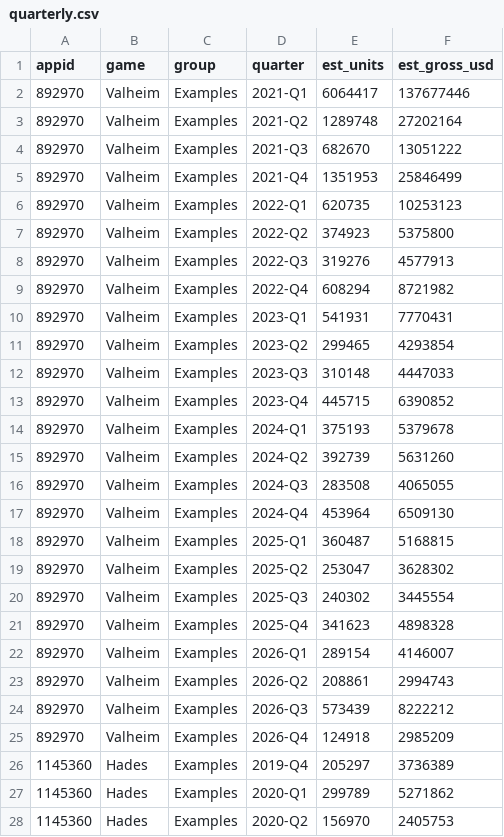
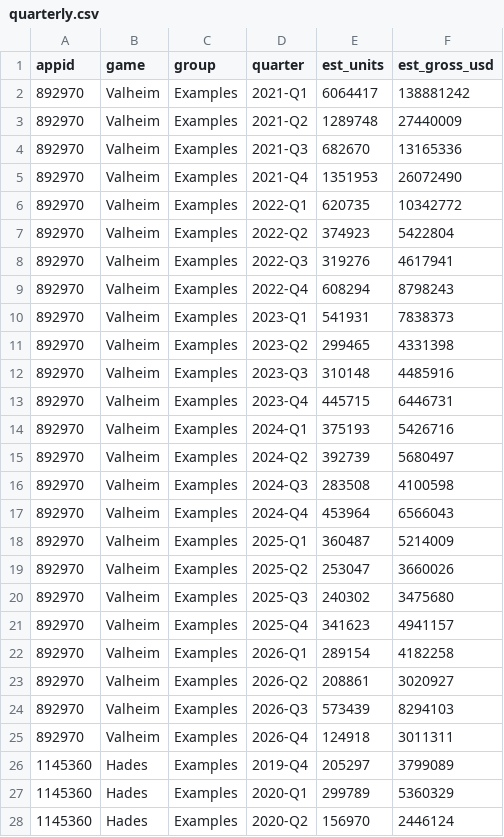
Before and after one commit to berzha101/steam-estimator, a CSV file: docs/data/quarterly.csv, drawn as a sheet; only a part is shown; the diff covers the shown part only.

```diff
--- a/docs/data/quarterly.csv
+++ b/docs/data/quarterly.csv
@@ -1,28 +1,28 @@
 appid,game,group,quarter,est_units,est_gross_usd
-892970,Valheim,Examples,2021-Q1,6064417,137677446
-892970,Valheim,Examples,2021-Q2,1289748,27202164
-892970,Valheim,Examples,2021-Q3,682670,13051222
-892970,Valheim,Examples,2021-Q4,1351953,25846499
-892970,Valheim,Examples,2022-Q1,620735,10253123
-892970,Valheim,Examples,2022-Q2,374923,5375800
-892970,Valheim,Examples,2022-Q3,319276,4577913
-892970,Valheim,Examples,2022-Q4,608294,8721982
-892970,Valheim,Examples,2023-Q1,541931,7770431
-892970,Valheim,Examples,2023-Q2,299465,4293854
-892970,Valheim,Examples,2023-Q3,310148,4447033
-892970,Valheim,Examples,2023-Q4,445715,6390852
-892970,Valheim,Examples,2024-Q1,375193,5379678
-892970,Valheim,Examples,2024-Q2,392739,5631260
-892970,Valheim,Examples,2024-Q3,283508,4065055
-892970,Valheim,Examples,2024-Q4,453964,6509130
-892970,Valheim,Examples,2025-Q1,360487,5168815
-892970,Valheim,Examples,2025-Q2,253047,3628302
-892970,Valheim,Examples,2025-Q3,240302,3445554
-892970,Valheim,Examples,2025-Q4,341623,4898328
-892970,Valheim,Examples,2026-Q1,289154,4146007
-892970,Valheim,Examples,2026-Q2,208861,2994743
-892970,Valheim,Examples,2026-Q3,573439,8222212
-892970,Valheim,Examples,2026-Q4,124918,2985209
-1145360,Hades,Examples,2019-Q4,205297,3736389
-1145360,Hades,Examples,2020-Q1,299789,5271862
-1145360,Hades,Examples,2020-Q2,156970,2405753
+892970,Valheim,Examples,2021-Q1,6064417,138881242
+892970,Valheim,Examples,2021-Q2,1289748,27440009
+892970,Valheim,Examples,2021-Q3,682670,13165336
+892970,Valheim,Examples,2021-Q4,1351953,26072490
+892970,Valheim,Examples,2022-Q1,620735,10342772
+892970,Valheim,Examples,2022-Q2,374923,5422804
+892970,Valheim,Examples,2022-Q3,319276,4617941
+892970,Valheim,Examples,2022-Q4,608294,8798243
+892970,Valheim,Examples,2023-Q1,541931,7838373
+892970,Valheim,Examples,2023-Q2,299465,4331398
+892970,Valheim,Examples,2023-Q3,310148,4485916
+892970,Valheim,Examples,2023-Q4,445715,6446731
+892970,Valheim,Examples,2024-Q1,375193,5426716
+892970,Valheim,Examples,2024-Q2,392739,5680497
+892970,Valheim,Examples,2024-Q3,283508,4100598
+892970,Valheim,Examples,2024-Q4,453964,6566043
+892970,Valheim,Examples,2025-Q1,360487,5214009
+892970,Valheim,Examples,2025-Q2,253047,3660026
+892970,Valheim,Examples,2025-Q3,240302,3475680
+892970,Valheim,Examples,2025-Q4,341623,4941157
+892970,Valheim,Examples,2026-Q1,289154,4182258
+892970,Valheim,Examples,2026-Q2,208861,3020927
+892970,Valheim,Examples,2026-Q3,573439,8294103
+892970,Valheim,Examples,2026-Q4,124918,3011311
+1145360,Hades,Examples,2019-Q4,205297,3799089
+1145360,Hades,Examples,2020-Q1,299789,5360329
+1145360,Hades,Examples,2020-Q2,156970,2446124
```
Also changed, not shown: 104 edited cells elsewhere in this file, data/snapshots.csv, docs/data/estimates.csv, 7 other files.
